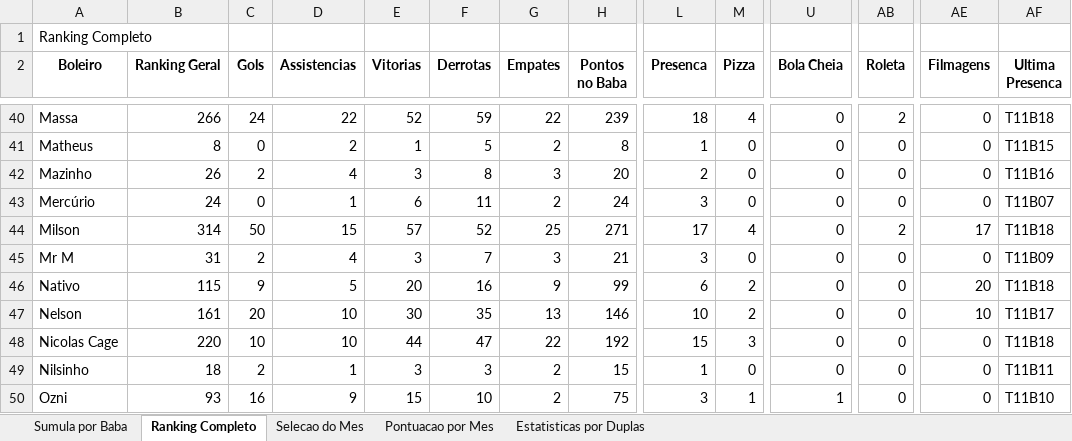
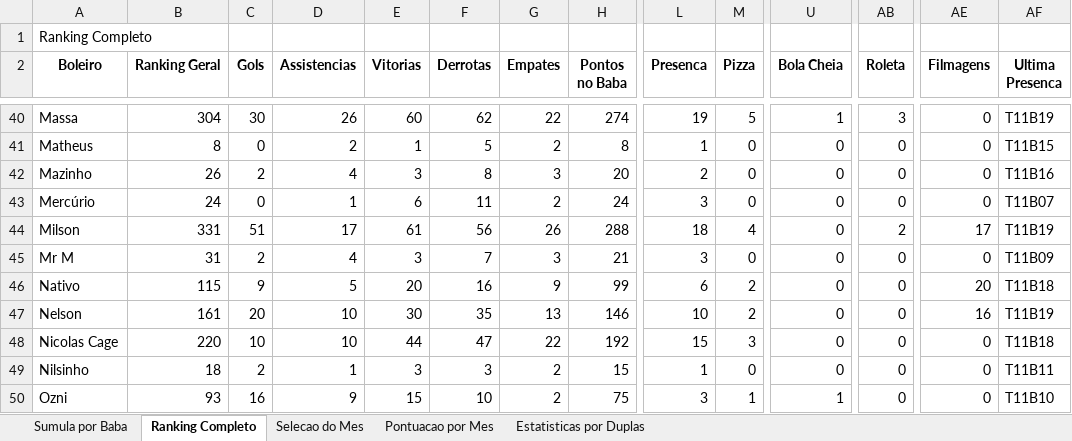
Before and after one commit to FlickFlash/associacao-futebol, an Excel workbook: Teste_1_Jogador_Completo/Resultados_Ranking.xlsx, sheet Ranking Completo, drawn as a sheet; only a part is shown, gaps mark what is left out; values as stored, in another font and other column widths than the file's, no borders; the diff covers the shown part only; the diff names each change by its address in the sheet, - before the commit and + after, or states it on an @@ line.

Commit message:
Preenchimento dos Destaques (Prêmios) do baba T11B19

```diff
--- a/Teste_1_Jogador_Completo/Resultados_Ranking.xlsx (sheet Ranking Completo)
+++ b/Teste_1_Jogador_Completo/Resultados_Ranking.xlsx (sheet Ranking Completo)
-B40 (Ranking Geral): 266
+B40 (Ranking Geral): 304
-C40 (Gols): 24
+C40 (Gols): 30
-D40 (Assistencias): 22
+D40 (Assistencias): 26
-E40 (Vitorias): 52
+E40 (Vitorias): 60
-F40 (Derrotas): 59
+F40 (Derrotas): 62
-H40 (Pontos no Baba): 239
+H40 (Pontos no Baba): 274
-L40 (Presenca): 18
+L40 (Presenca): 19
-M40 (Pizza): 4
+M40 (Pizza): 5
-U40 (Bola Cheia): 0
+U40 (Bola Cheia): 1
-AB40 (Roleta): 2
+AB40 (Roleta): 3
-AF40 (Ultima Presenca): T11B18
+AF40 (Ultima Presenca): T11B19
-B44 (Ranking Geral): 314
+B44 (Ranking Geral): 331
-C44 (Gols): 50
+C44 (Gols): 51
-D44 (Assistencias): 15
+D44 (Assistencias): 17
-E44 (Vitorias): 57
+E44 (Vitorias): 61
-F44 (Derrotas): 52
+F44 (Derrotas): 56
-G44 (Empates): 25
+G44 (Empates): 26
-H44 (Pontos no Baba): 271
+H44 (Pontos no Baba): 288
-L44 (Presenca): 17
+L44 (Presenca): 18
-AF44 (Ultima Presenca): T11B18
+AF44 (Ultima Presenca): T11B19
-AE47 (Filmagens): 10
+AE47 (Filmagens): 16
-AF47 (Ultima Presenca): T11B17
+AF47 (Ultima Presenca): T11B19
```
Also changed, not shown: 1 added row and 155 edited cells elsewhere in this sheet, sheet Estatisticas por Duplas, sheet Sumula por Baba, sheet Pontuacao por Mes, sheet Selecao do Mes, 1 other file.
